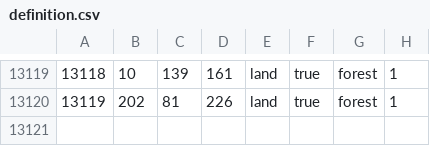
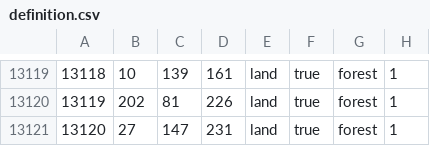
Before and after one commit to chardynamics/landofthedivided, a CSV file: map/definition.csv, drawn as a sheet; only a part is shown, gaps mark what is left out.

```diff
--- a/map/definition.csv
+++ b/map/definition.csv
@@ -13120 +13120,2 @@
 13119;202;81;226;land;true;forest;1
+13120;27;147;231;land;true;forest;1
```
Also changed, not shown: 20 other files.
